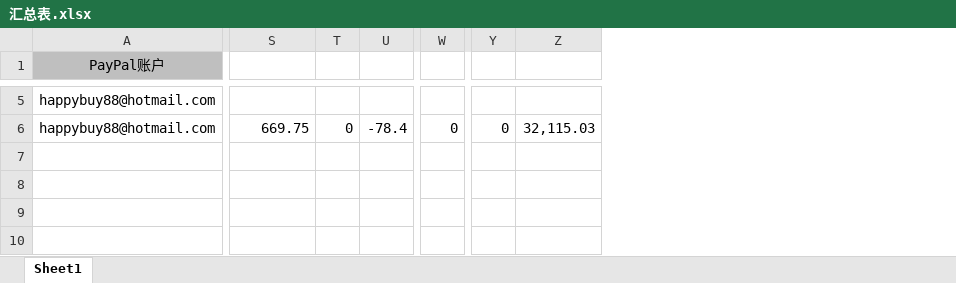
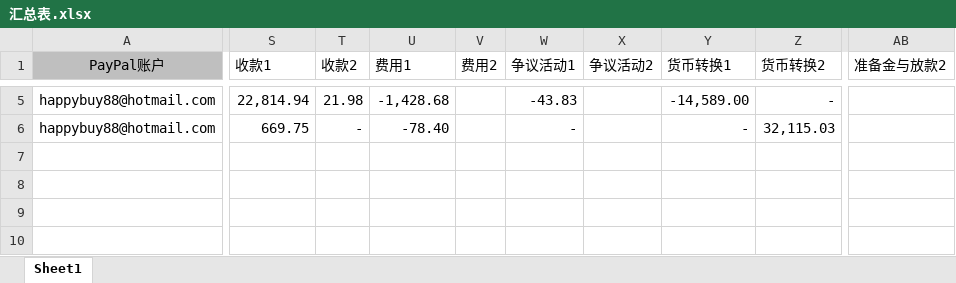
Before and after one commit to q347678964/ExcelToExcel, an Excel workbook: Output/汇总表.xlsx, sheet Sheet1, drawn as a sheet; only a part is shown, gaps mark what is left out; values as stored, in another font and other column widths than the file's, no borders; conditional formats not drawn; removed rows and columns are numbered as before the commit, all else as after; the diff covers the shown part only; the diff names each change by its address in the sheet, - before the commit and + after, or states it on an @@ line.

```diff
--- a/Output/汇总表.xlsx (sheet Sheet1)
+++ b/Output/汇总表.xlsx (sheet Sheet1)
-column T, row 6: 0
-column U, row 6: -78.4
-column W, row 6: 0
-column Y, row 6: 0
+column T (收款2), rows 5-6: 21.98 | -
+column U (费用1), rows 5-6: -1,428.68 | -78.40
+column V (费用2), empty
+column W (争议活动1), rows 5-6: -43.83 | -
+column X (争议活动2), empty
+column Y (货币转换1), rows 5-6: -14,589.00 | -
+column AB (准备金与放款2), empty
-S1: (empty)
+S1: 收款1
-Z1: (empty)
+Z1: 货币转换2
-S5 (收款1): (empty)
+S5 (收款1): 22,814.94
-Z5 (货币转换2): (empty)
+Z5 (货币转换2): -
```
Also changed, not shown: 2 removed columns and 57 edited cells elsewhere in this sheet, formulas that keep their value, Input/总表.xlsx, 7 other files.
